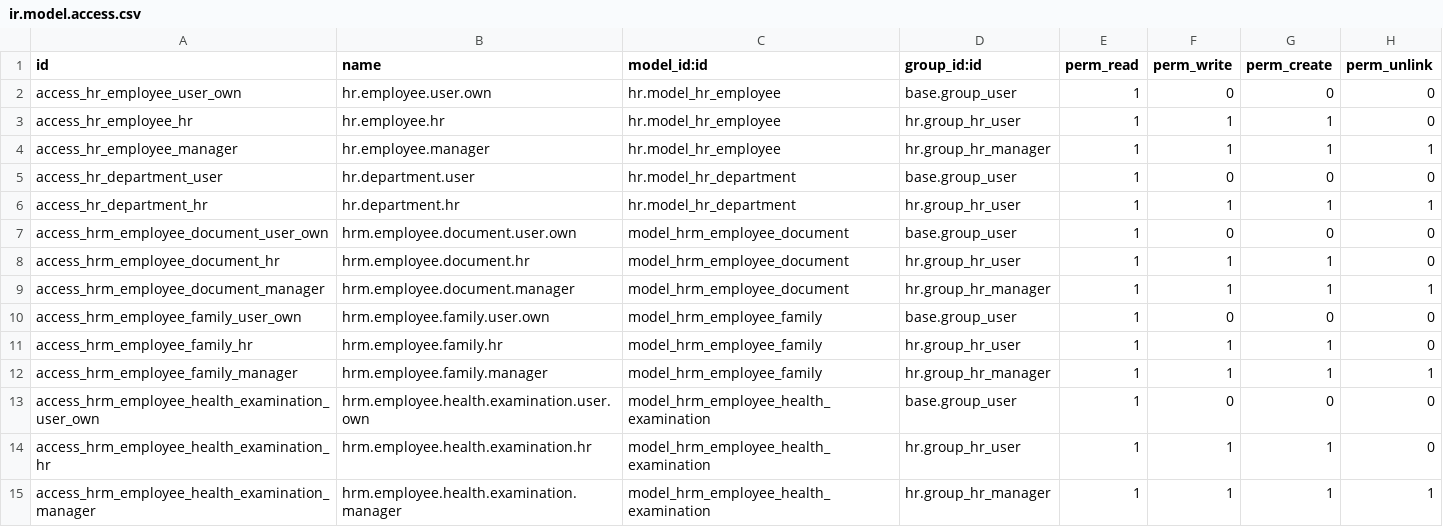
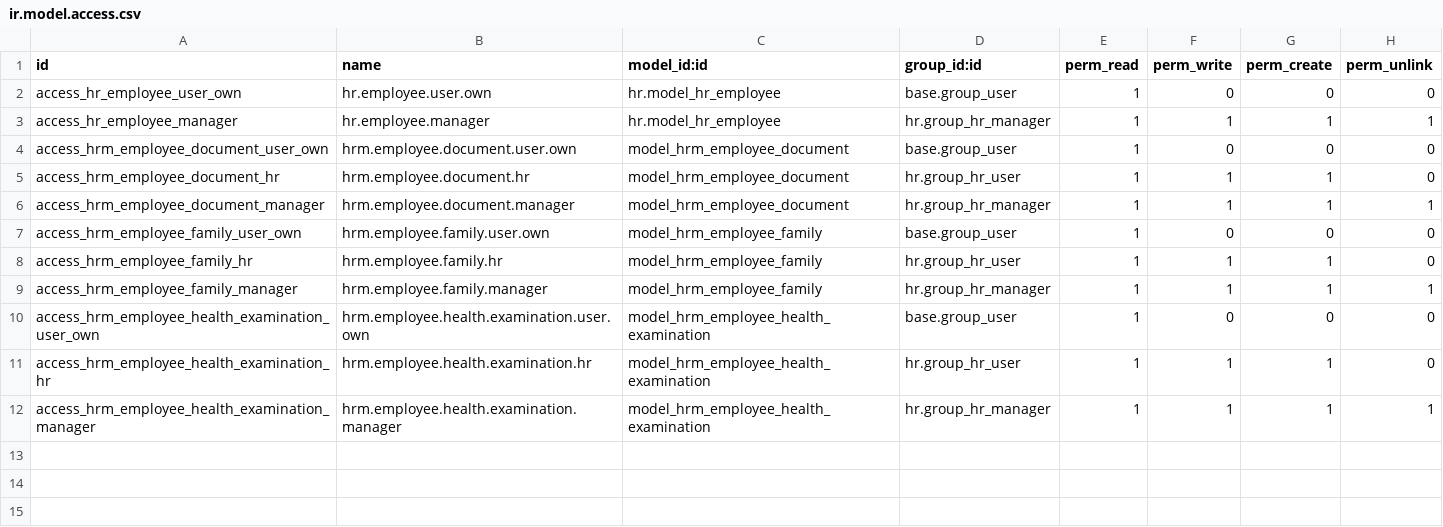
Before and after one commit to tbdung1/HRM_Do_an_tot_nghiep, a CSV file: hrm_base/security/ir.model.access.csv, drawn as a sheet.

```diff
--- a/hrm_base/security/ir.model.access.csv
+++ b/hrm_base/security/ir.model.access.csv
@@ -2,6 +2,3 @@ id,name,model_id:id,group_id:id,perm_read,perm_write,perm_create,perm_unlink
 access_hr_employee_user_own,hr.employee.user.own,hr.model_hr_employee,base.group_user,1,0,0,0
-access_hr_employee_hr,hr.employee.hr,hr.model_hr_employee,hr.group_hr_user,1,1,1,0
 access_hr_employee_manager,hr.employee.manager,hr.model_hr_employee,hr.group_hr_manager,1,1,1,1
-access_hr_department_user,hr.department.user,hr.model_hr_department,base.group_user,1,0,0,0
-access_hr_department_hr,hr.department.hr,hr.model_hr_department,hr.group_hr_user,1,1,1,1
 access_hrm_employee_document_user_own,hrm.employee.document.user.own,model_hrm_employee_document,base.group_user,1,0,0,0
```
Also changed, not shown: 20 other files.
